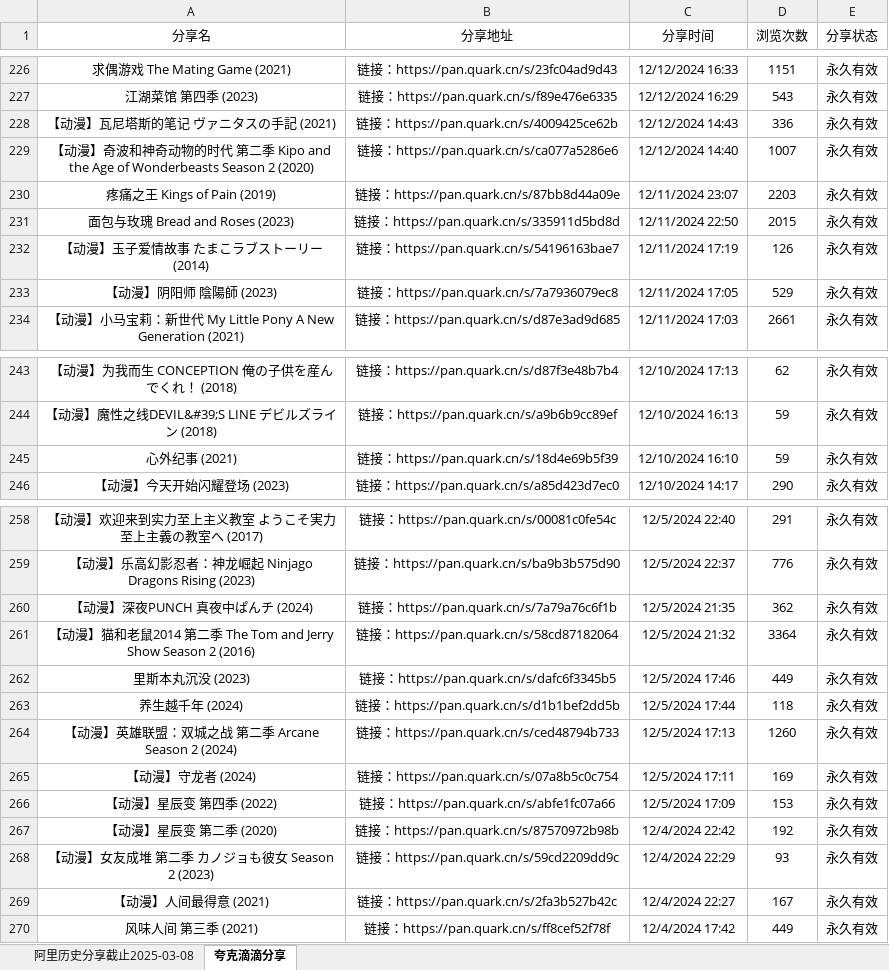
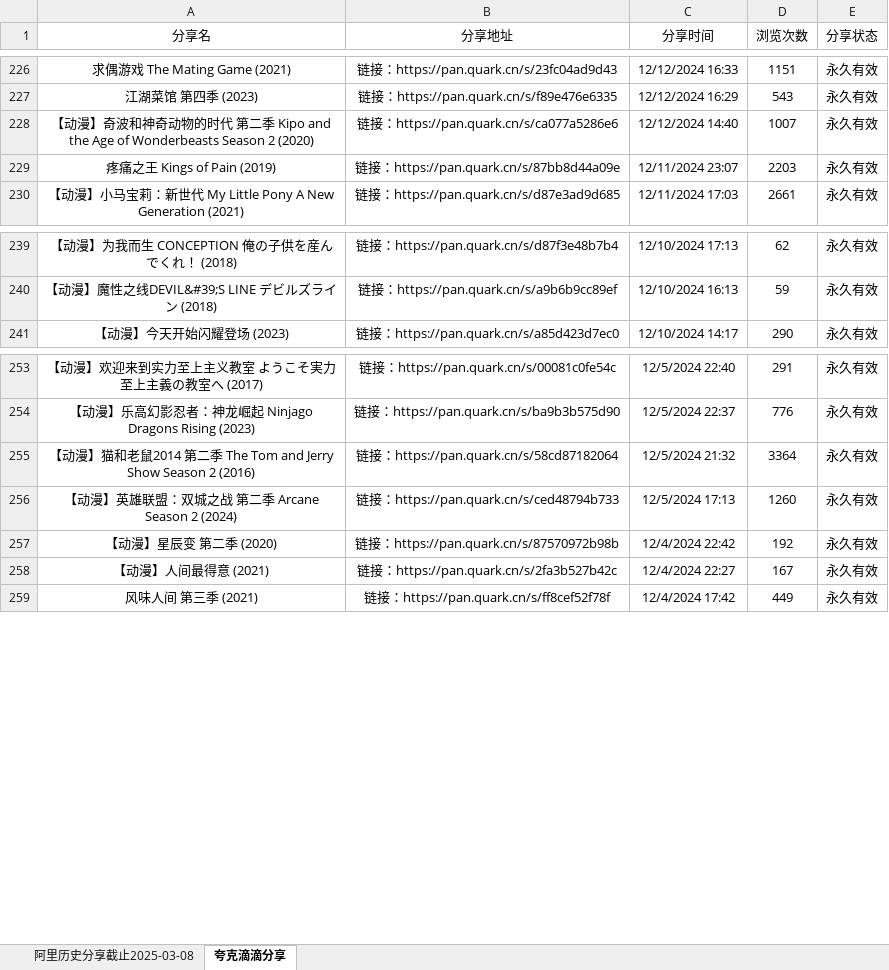
Before and after one commit to mitjavaz/memo, an Excel workbook: .ready/夸克滴滴分享.xlsx, sheet 夸克滴滴分享, drawn as a sheet; only a part is shown, gaps mark what is left out; values as stored, in another font and other column widths than the file's, no borders; the diff names each change by its address in the sheet, - before the commit and + after, or states it on an @@ line.

```diff
--- a/.ready/夸克滴滴分享.xlsx (sheet 夸克滴滴分享)
+++ b/.ready/夸克滴滴分享.xlsx (sheet 夸克滴滴分享)
-row 228: 【动漫】瓦尼塔斯的笔记 ヴァニタスの手記 (2021) | 链接：https://pan.quark.cn/s/4009425ce62b | 12/12/2024 14:43 | 336 | 永久有效
-row 231: 面包与玫瑰 Bread and Roses (2023) | 链接：https://pan.quark.cn/s/335911d5bd8d | 12/11/2024 22:50 | 2015 | 永久有效
-row 232: 【动漫】玉子爱情故事 たまこラブストーリー (2014) | 链接：https://pan.quark.cn/s/54196163bae7 | 12/11/2024 17:19 | 126 | 永久有效
-row 233: 【动漫】阴阳师 陰陽師 (2023) | 链接：https://pan.quark.cn/s/7a7936079ec8 | 12/11/2024 17:05 | 529 | 永久有效
-row 245: 心外纪事 (2021) | 链接：https://pan.quark.cn/s/18d4e69b5f39 | 12/10/2024 16:10 | 59 | 永久有效
-row 260: 【动漫】深夜PUNCH 真夜中ぱんチ (2024) | 链接：https://pan.quark.cn/s/7a79a76c6f1b | 12/5/2024 21:35 | 362 | 永久有效
-row 262: 里斯本丸沉没 (2023) | 链接：https://pan.quark.cn/s/dafc6f3345b5 | 12/5/2024 17:46 | 449 | 永久有效
-row 263: 养生越千年 (2024) | 链接：https://pan.quark.cn/s/d1b1bef2dd5b | 12/5/2024 17:44 | 118 | 永久有效
-row 265: 【动漫】守龙者 (2024) | 链接：https://pan.quark.cn/s/07a8b5c0c754 | 12/5/2024 17:11 | 169 | 永久有效
-row 266: 【动漫】星辰变 第四季 (2022) | 链接：https://pan.quark.cn/s/abfe1fc07a66 | 12/5/2024 17:09 | 153 | 永久有效
-row 268: 【动漫】女友成堆 第二季 カノジョも彼女 Season 2 (2023) | 链接：https://pan.quark.cn/s/59cd2209dd9c | 12/4/2024 22:29 | 93 | 永久有效
```
Also changed, not shown: sheet 阿里历史分享截止2025-03-08.
